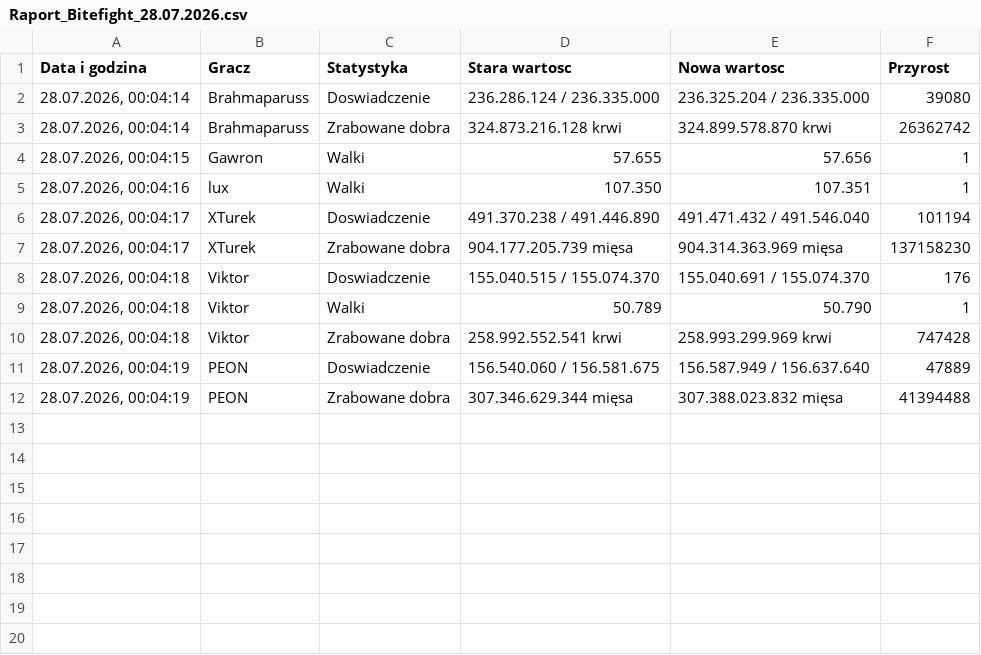
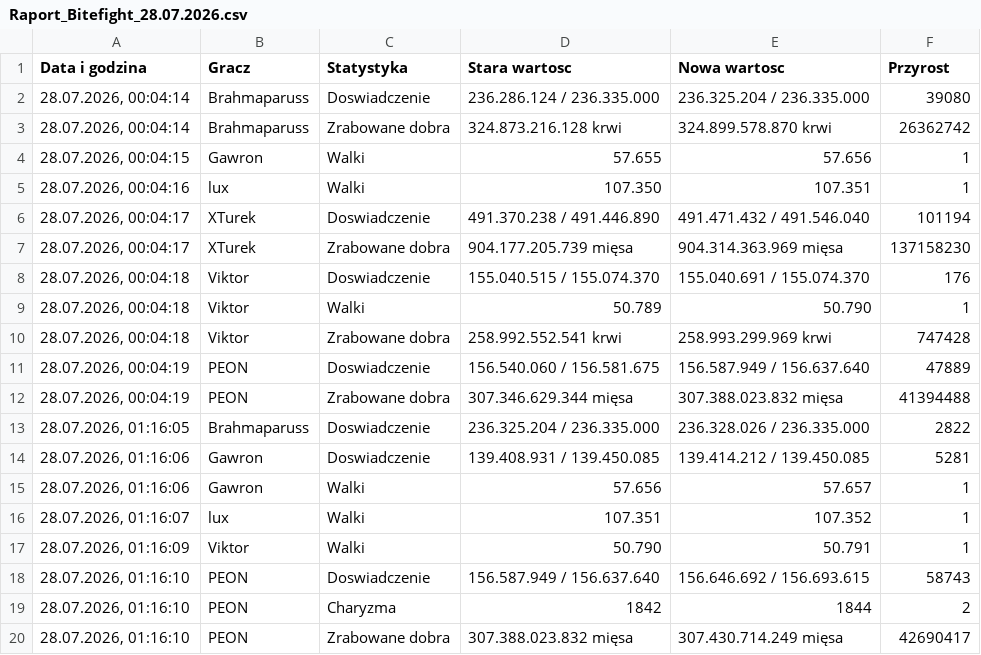
Before and after one commit to statystyki-bf/SledzikBitefight, a CSV file: Raport_Bitefight_28.07.2026.csv, drawn as a sheet; the diff names each change by its address in the sheet, - before the commit and + after, or states it on an @@ line.

```diff
--- a/Raport_Bitefight_28.07.2026.csv
+++ b/Raport_Bitefight_28.07.2026.csv
+row 13: 28.07.2026, 01:16:05 | Brahmaparuss | Doswiadczenie | 236.325.204 / 236.335.000 | 236.328.026 / 236.335.000 | 2822
+row 14: 28.07.2026, 01:16:06 | Gawron | Doswiadczenie | 139.408.931 / 139.450.085 | 139.414.212 / 139.450.085 | 5281
+row 15: 28.07.2026, 01:16:06 | Gawron | Walki | 57.656 | 57.657 | 1
+row 16: 28.07.2026, 01:16:07 | lux | Walki | 107.351 | 107.352 | 1
+row 17: 28.07.2026, 01:16:09 | Viktor | Walki | 50.790 | 50.791 | 1
+row 18: 28.07.2026, 01:16:10 | PEON | Doswiadczenie | 156.587.949 / 156.637.640 | 156.646.692 / 156.693.615 | 58743
+row 19: 28.07.2026, 01:16:10 | PEON | Charyzma | 1842 | 1844 | 2
+row 20: 28.07.2026, 01:16:10 | PEON | Zrabowane dobra | 307.388.023.832 mięsa | 307.430.714.249 mięsa | 42690417
```
Also changed, not shown: 1 other file.
